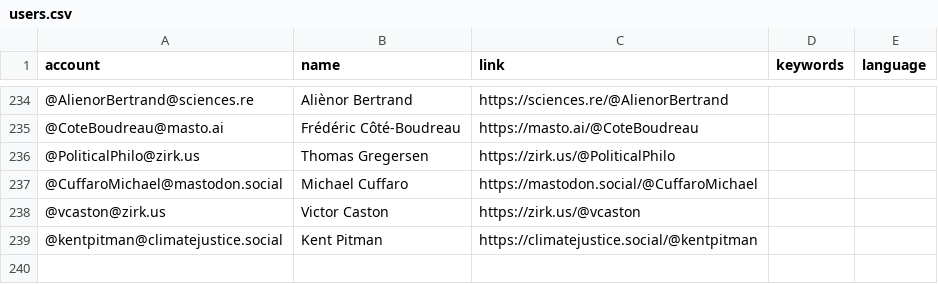
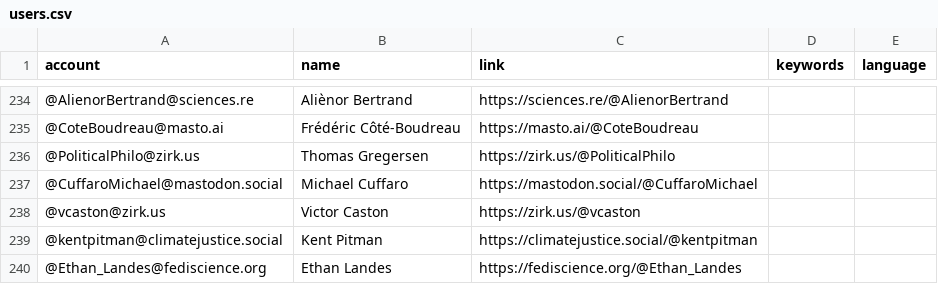
Before and after one commit to florisre/mastodon-iranian-studies, a CSV file: resources/users.csv, drawn as a sheet; only a part is shown, gaps mark what is left out.

Commit message:
Update users.csv

```diff
--- a/resources/users.csv
+++ b/resources/users.csv
@@ -239 +239,2 @@ account,name,link,keywords,language
 @kentpitman@climatejustice.social,Kent Pitman,https://climatejustice.social/@kentpitman
+@Ethan_Landes@fediscience.org,Ethan Landes,https://fediscience.org/@Ethan_Landes
```
